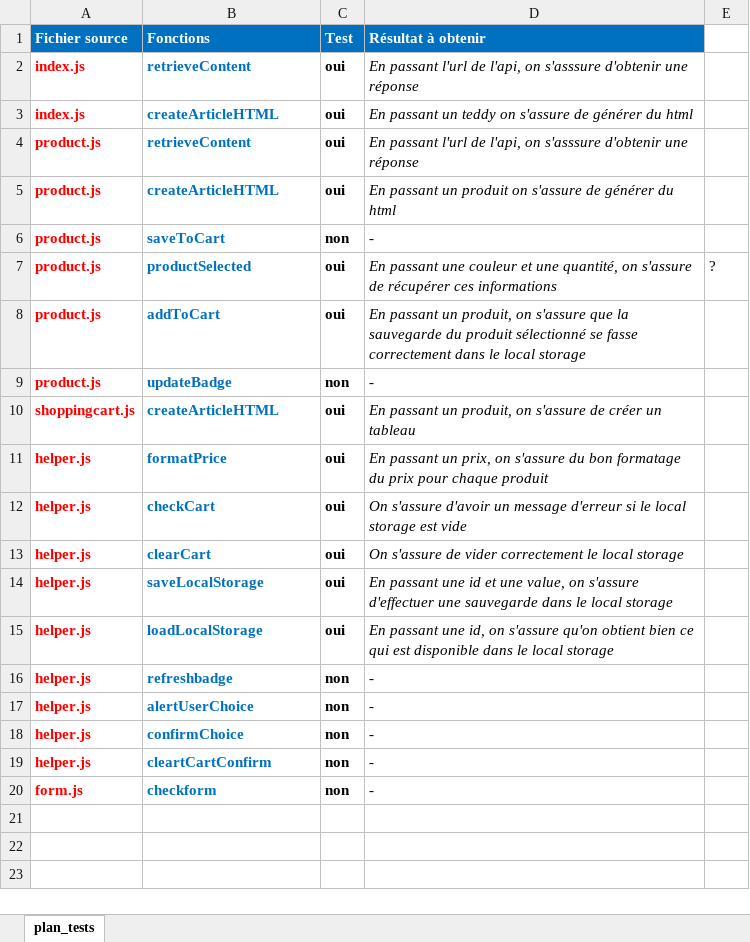
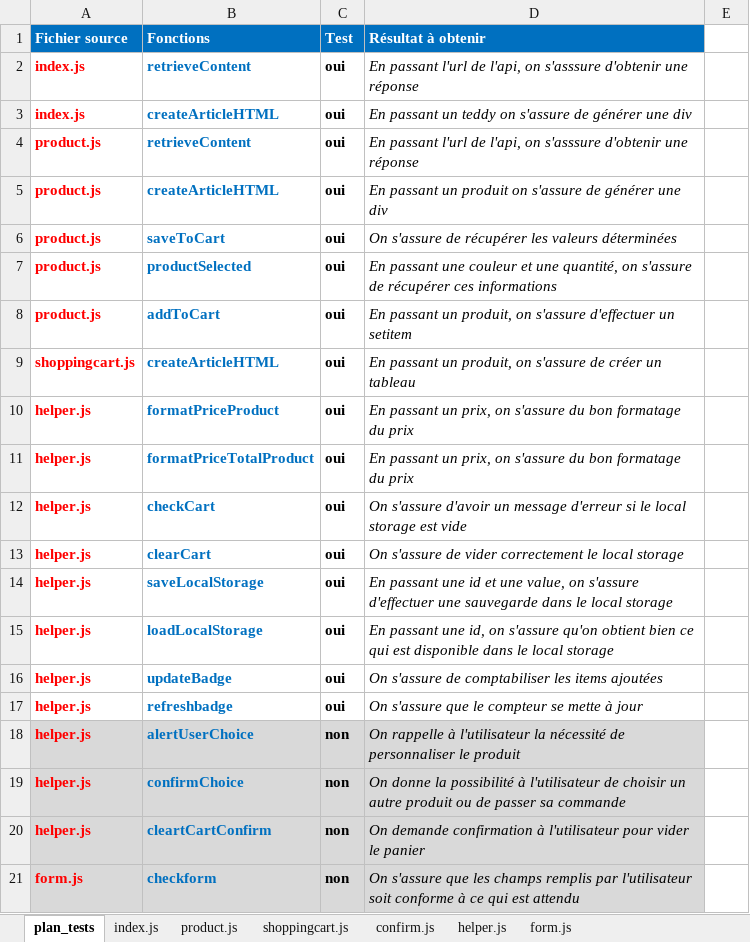
Before and after one commit to MrGyo/Frontend-Oribear, an Excel workbook: frontend/mapping/plan_tests_3.xlsx, sheet plan_tests, drawn as a sheet; values as stored, in another font and other column widths than the file's, no borders; removed rows and columns are numbered as before the commit, all else as after; the diff names each change by its address in the sheet, - before the commit and + after, or states it on an @@ line.

Commit message:
Update plan tests et maj helper.js

```diff
--- a/frontend/mapping/plan_tests_3.xlsx (sheet plan_tests)
+++ b/frontend/mapping/plan_tests_3.xlsx (sheet plan_tests)
+sheet tab: index.js
+sheet tab: product.js
+sheet tab: shoppingcart.js
+sheet tab: confirm.js
+sheet tab: helper.js
+sheet tab: form.js
-D3 (Résultat à obtenir): …de générer du html
+D3 (Résultat à obtenir): …de générer une div
-D5 (Résultat à obtenir): …de générer du html
+D5 (Résultat à obtenir): …de générer une div
-C6 (Test): non
+C6 (Test): oui
-D6 (Résultat à obtenir): -
+D6 (Résultat à obtenir): On s'assure de récupérer les valeurs déterminées
-E7: ?
+E7: (empty)
-D8 (Résultat à obtenir): …on s'assure que la sauvegarde du produit sélectionné se fasse correctement dans le local storage
+D8 (Résultat à obtenir): …on s'assure d'effectuer un setitem
-row 9: product.js | updateBadge | non | -
-B10 (Fonctions): formatPrice
+B10 (Fonctions): formatPriceProduct
-D10 (Résultat à obtenir): …du prix pour chaque produit
+D10 (Résultat à obtenir): …du prix
+row 11: helper.js | formatPriceTotalProduct | oui | En passant un prix, on s'assure du bon formatage du prix
+row 16: helper.js | updateBadge | oui | On s'assure de comptabiliser les items ajoutées
-C17 (Test): non
+C17 (Test): oui
-D17 (Résultat à obtenir): -
+D17 (Résultat à obtenir): On s'assure que le compteur se mette à jour
-A18:D21 fill: none
+A18:D21 fill: #D9D9D9
-D18 (Résultat à obtenir): -
+D18 (Résultat à obtenir): On rappelle à l'utilisateur la nécessité de personnaliser le produit
-D19 (Résultat à obtenir): -
+D19 (Résultat à obtenir): On donne la possibilité à l'utilisateur de choisir un autre produit ou de passer sa commande
-D20 (Résultat à obtenir): -
+D20 (Résultat à obtenir): On demande confirmation à l'utilisateur pour vider le panier
-D21 (Résultat à obtenir): -
+D21 (Résultat à obtenir): On s'assure que les champs remplis par l'utilisateur soit conforme à ce qui est attendu
```
Also changed, not shown: 5 other files.
